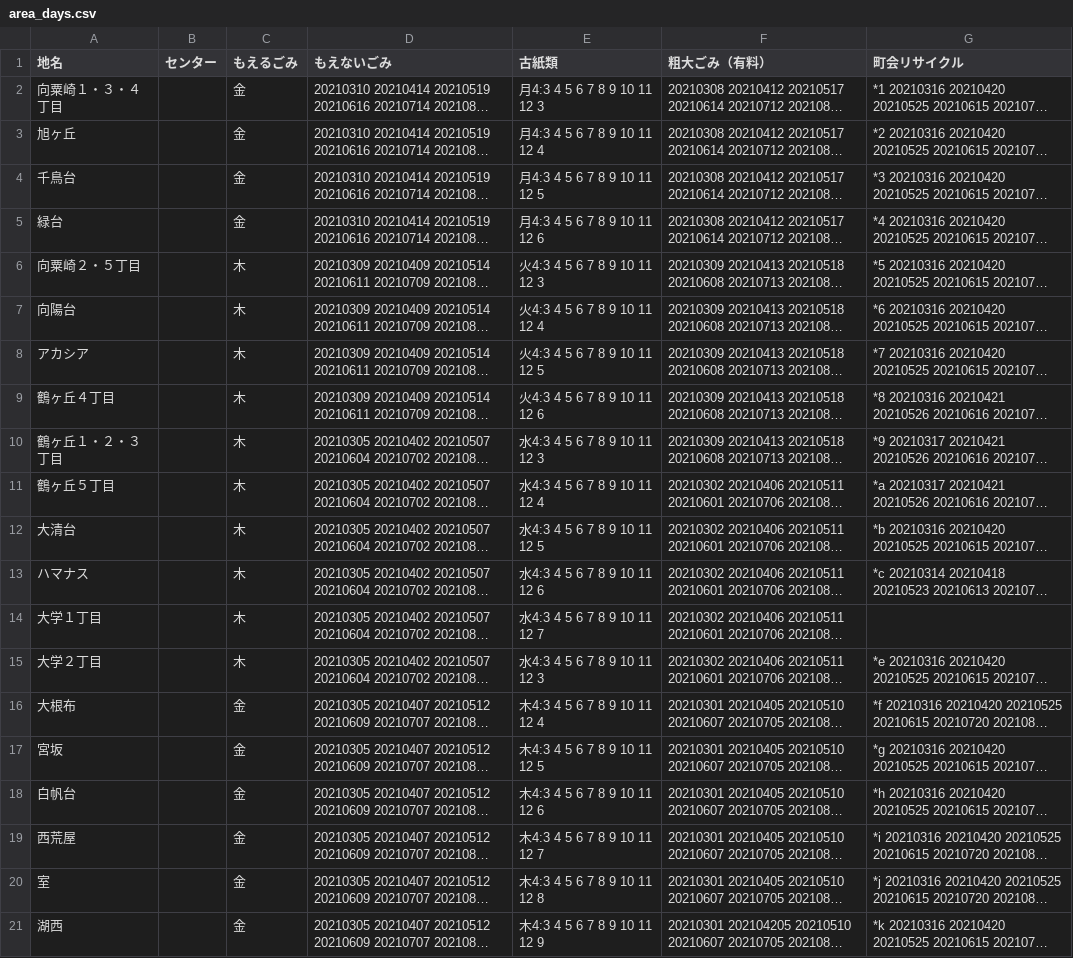
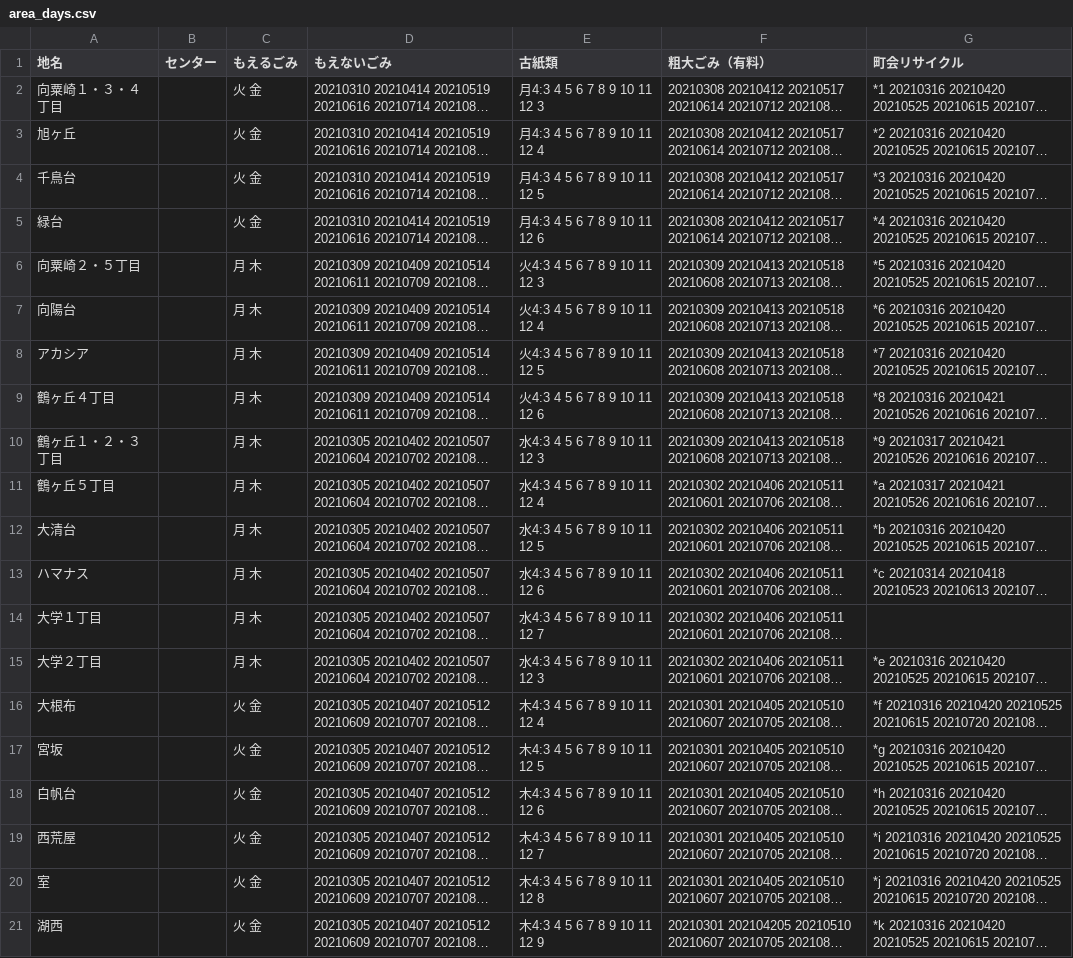
Before and after one commit to uchinada5374/5374, a CSV file: data/area_days.csv, drawn as a sheet; long unchanged cells end in …; the diff names each change by its address in the sheet, - before the commit and + after, or states it on an @@ line.

Commit message:
Update area_days.csv

```diff
--- a/data/area_days.csv
+++ b/data/area_days.csv
-C2:C5 (もえるごみ): 金
+C2:C5 (もえるごみ): 火 金
-C6:C15 (もえるごみ): 木
+C6:C15 (もえるごみ): 月 木
-C16:C21 (もえるごみ): 金
+C16:C21 (もえるごみ): 火 金
```
